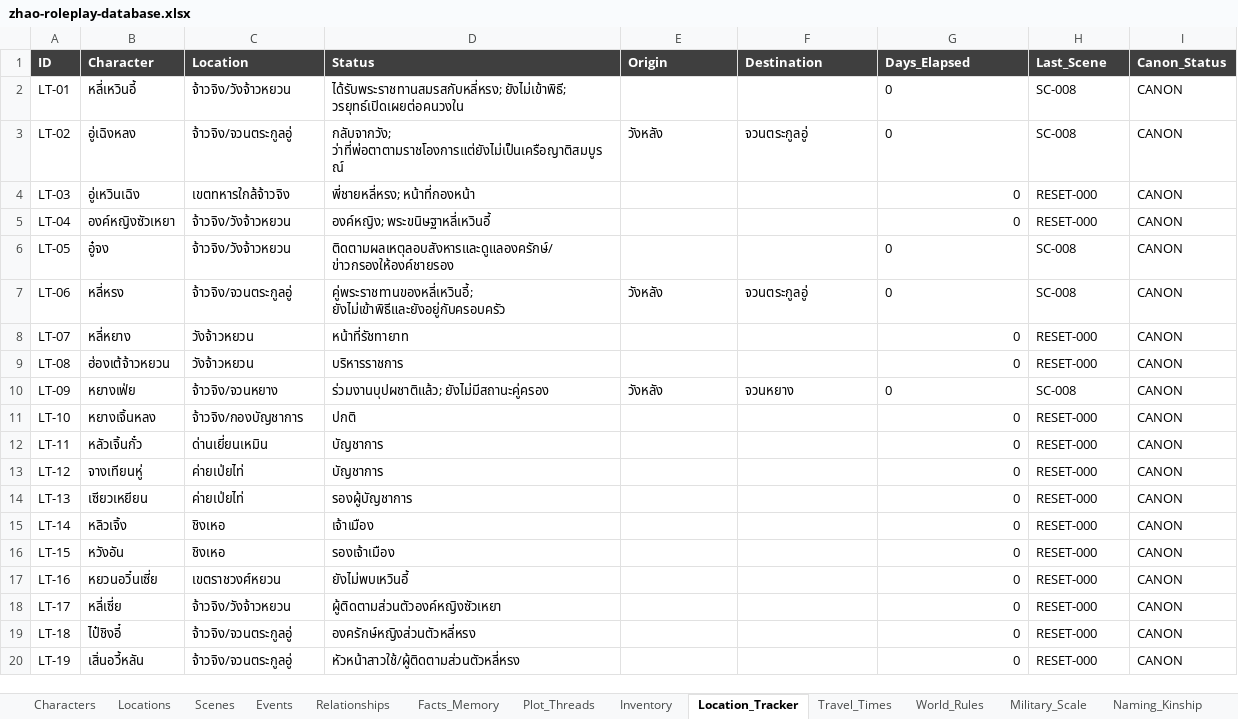
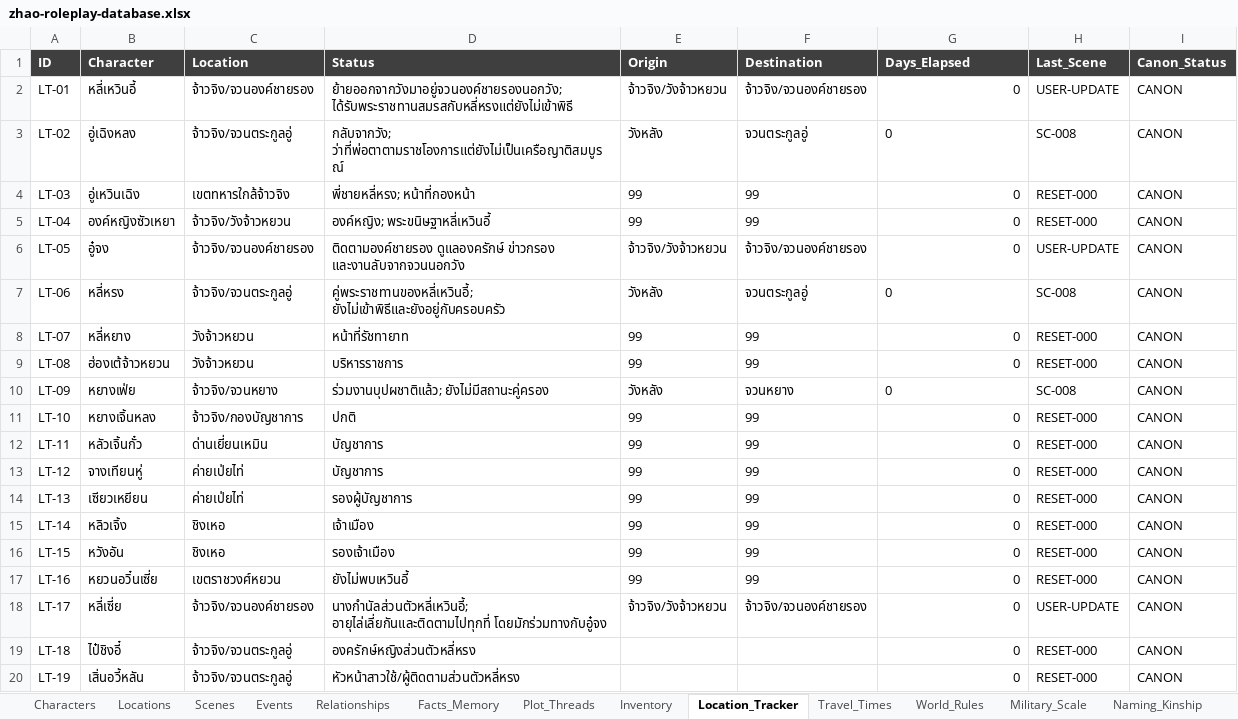
Before and after one commit to Cocyty13/zhao-db, an Excel workbook: zhao-roleplay-database.xlsx, sheet Location_Tracker, drawn as a sheet; values as stored, in another font and other column widths than the file's, no borders; charts and pictures not drawn; the diff names each change by its address in the sheet, - before the commit and + after, or states it on an @@ line.

```diff
--- a/zhao-roleplay-database.xlsx (sheet Location_Tracker)
+++ b/zhao-roleplay-database.xlsx (sheet Location_Tracker)
-C2 (Location): จ้าวจิง/วังจ้าวหยวน
+C2 (Location): จ้าวจิง/จวนองค์ชายรอง
-D2 (Status): ได้รับพระราชทานสมรสกับหลี่หรง; ยังไม่เข้าพิธี; วรยุทธ์เปิดเผยต่อคนวงใน
+D2 (Status): ย้ายออกจากวังมาอยู่จวนองค์ชายรองนอกวัง; ได้รับพระราชทานสมรสกับหลี่หรงแต่ยังไม่เข้าพิธี
-E2 (Origin): (empty)
+E2 (Origin): จ้าวจิง/วังจ้าวหยวน
-F2 (Destination): (empty)
+F2 (Destination): จ้าวจิง/จวนองค์ชายรอง
-G2 alignment: left
+G2 alignment: right
-H2 (Last_Scene): SC-008
+H2 (Last_Scene): USER-UPDATE
-E4:E5 (Origin): (empty)
+E4:E5 (Origin): 99
-F4:F5 (Destination): (empty)
+F4:F5 (Destination): 99
-C6 (Location): จ้าวจิง/วังจ้าวหยวน
+C6 (Location): จ้าวจิง/จวนองค์ชายรอง
-D6 (Status): ติดตามผลเหตุลอบสังหารและดูแลองครักษ์/ข่าวกรองให้องค์ชายรอง
+D6 (Status): ติดตามองค์ชายรอง ดูแลองครักษ์ ข่าวกรอง และงานลับจากจวนนอกวัง
-E6 (Origin): (empty)
+E6 (Origin): จ้าวจิง/วังจ้าวหยวน
-F6 (Destination): (empty)
+F6 (Destination): จ้าวจิง/จวนองค์ชายรอง
-G6 alignment: left
+G6 alignment: right
-H6 (Last_Scene): SC-008
+H6 (Last_Scene): USER-UPDATE
-E8:E9 (Origin): (empty)
+E8:E9 (Origin): 99
-F8:F9 (Destination): (empty)
+F8:F9 (Destination): 99
-E11:E17 (Origin): (empty)
+E11:E17 (Origin): 99
-F11:F17 (Destination): (empty)
+F11:F17 (Destination): 99
-C18 (Location): จ้าวจิง/วังจ้าวหยวน
+C18 (Location): จ้าวจิง/จวนองค์ชายรอง
-D18 (Status): ผู้ติดตามส่วนตัวองค์หญิงซัวเหยา
+D18 (Status): นางกำนัลส่วนตัวหลี่เหวินอี้; อายุไล่เลี่ยกันและติดตามไปทุกที่ โดยมักร่วมทางกับอู๋จง
-E18 (Origin): (empty)
+E18 (Origin): จ้าวจิง/วังจ้าวหยวน
-F18 (Destination): (empty)
+F18 (Destination): จ้าวจิง/จวนองค์ชายรอง
-H18 (Last_Scene): RESET-000
+H18 (Last_Scene): USER-UPDATE
```
Also changed, not shown: sheet Characters, sheet Facts_Memory, sheet Relationships, sheet Locations, sheet Travel_Times, sheet Plot_Threads, charts or pictures, 2 other files.
